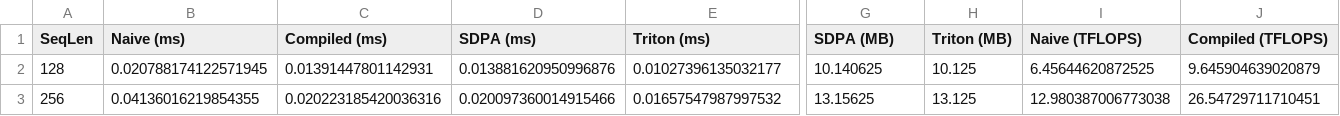
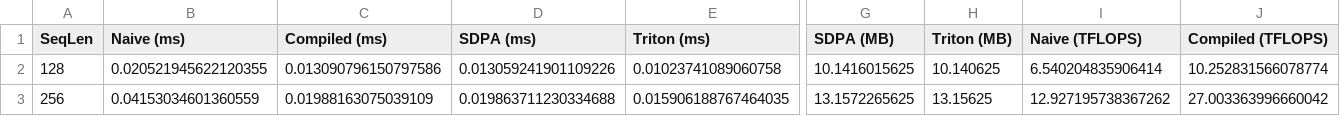
Before and after one commit to HiFiChang/Mini-Flash-Attention, a CSV file: benchmark_results.csv, drawn as a sheet; only a part is shown, gaps mark what is left out; the diff covers the shown part only; the diff names each change by its address in the sheet, - before the commit and + after, or states it on an @@ line.

```diff
--- a/benchmark_results.csv
+++ b/benchmark_results.csv
-B2 (Naive (ms)): 0.020788174122571945
+B2 (Naive (ms)): 0.020521945622120355
-C2 (Compiled (ms)): 0.01391447801142931
+C2 (Compiled (ms)): 0.013090796150797586
-D2 (SDPA (ms)): 0.013881620950996876
+D2 (SDPA (ms)): 0.013059241901109226
-E2 (Triton (ms)): 0.01027396135032177
+E2 (Triton (ms)): 0.01023741089060758
-G2 (SDPA (MB)): 10.140625
+G2 (SDPA (MB)): 10.1416015625
-H2 (Triton (MB)): 10.125
+H2 (Triton (MB)): 10.140625
-I2 (Naive (TFLOPS)): 6.45644620872525
+I2 (Naive (TFLOPS)): 6.540204835906414
-J2 (Compiled (TFLOPS)): 9.645904639020879
+J2 (Compiled (TFLOPS)): 10.252831566078774
-B3 (Naive (ms)): 0.04136016219854355
+B3 (Naive (ms)): 0.04153034601360559
-C3 (Compiled (ms)): 0.020223185420036316
+C3 (Compiled (ms)): 0.01988163075039109
-D3 (SDPA (ms)): 0.020097360014915466
+D3 (SDPA (ms)): 0.019863711230334688
-E3 (Triton (ms)): 0.01657547987997532
+E3 (Triton (ms)): 0.015906188767464035
-G3 (SDPA (MB)): 13.15625
+G3 (SDPA (MB)): 13.1572265625
-H3 (Triton (MB)): 13.125
+H3 (Triton (MB)): 13.15625
-I3 (Naive (TFLOPS)): 12.980387006773038
+I3 (Naive (TFLOPS)): 12.927195738367262
-J3 (Compiled (TFLOPS)): 26.54729711710451
+J3 (Compiled (TFLOPS)): 27.003363996660042
```
Also changed, not shown: 1 added row and 77 edited cells elsewhere in this file, benchmark_train_results.csv, 11 other files.
